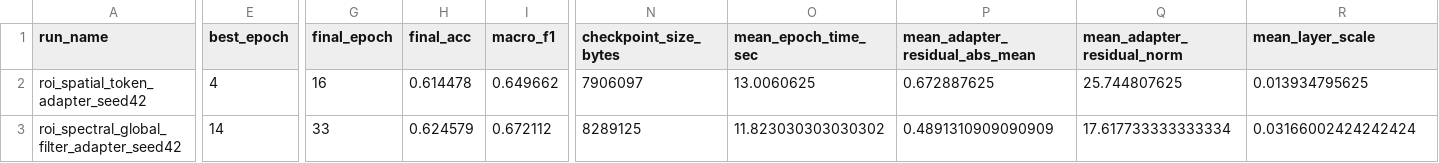
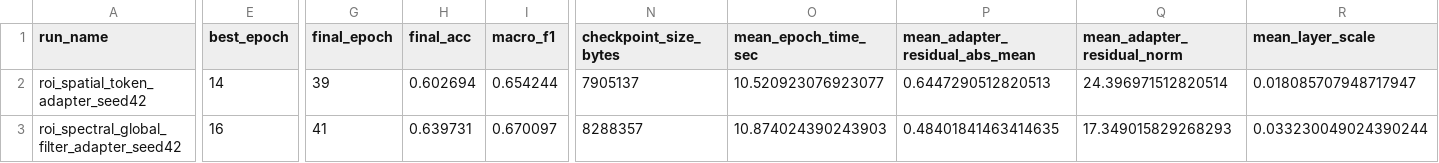
Before and after one commit to surkerl/NEW-VEA, a CSV file: results/phase7_internal_adapter_summary.csv, drawn as a sheet; only a part is shown, gaps mark what is left out; the diff covers the shown part only; the diff names each change by its address in the sheet, - before the commit and + after, or states it on an @@ line.

```diff
--- a/results/phase7_internal_adapter_summary.csv
+++ b/results/phase7_internal_adapter_summary.csv
-E2 (best_epoch): 4
+E2 (best_epoch): 14
-G2 (final_epoch): 16
+G2 (final_epoch): 39
-H2 (final_acc): 0.614478
+H2 (final_acc): 0.602694
-I2 (macro_f1): 0.649662
+I2 (macro_f1): 0.654244
-N2 (checkpoint_size_bytes): 7906097
+N2 (checkpoint_size_bytes): 7905137
-O2 (mean_epoch_time_sec): 13.0060625
+O2 (mean_epoch_time_sec): 10.520923076923077
-P2 (mean_adapter_residual_abs_mean): 0.672887625
+P2 (mean_adapter_residual_abs_mean): 0.6447290512820513
-Q2 (mean_adapter_residual_norm): 25.744807625
+Q2 (mean_adapter_residual_norm): 24.396971512820514
-R2 (mean_layer_scale): 0.013934795625
+R2 (mean_layer_scale): 0.018085707948717947
-E3 (best_epoch): 14
+E3 (best_epoch): 16
-G3 (final_epoch): 33
+G3 (final_epoch): 41
-H3 (final_acc): 0.624579
+H3 (final_acc): 0.639731
-I3 (macro_f1): 0.672112
+I3 (macro_f1): 0.670097
-N3 (checkpoint_size_bytes): 8289125
+N3 (checkpoint_size_bytes): 8288357
-O3 (mean_epoch_time_sec): 11.823030303030302
+O3 (mean_epoch_time_sec): 10.874024390243903
-P3 (mean_adapter_residual_abs_mean): 0.4891310909090909
+P3 (mean_adapter_residual_abs_mean): 0.48401841463414635
-Q3 (mean_adapter_residual_norm): 17.617733333333334
+Q3 (mean_adapter_residual_norm): 17.349015829268293
-R3 (mean_layer_scale): 0.03166002424242424
+R3 (mean_layer_scale): 0.033230049024390244
```
Also changed, not shown: 32 edited cells elsewhere in this file, results/roi_spatial_token_adapter_seed42/metrics.csv, results/roi_spectral_factorized_filter_adapter_seed42/metrics.csv, 17 other files.
